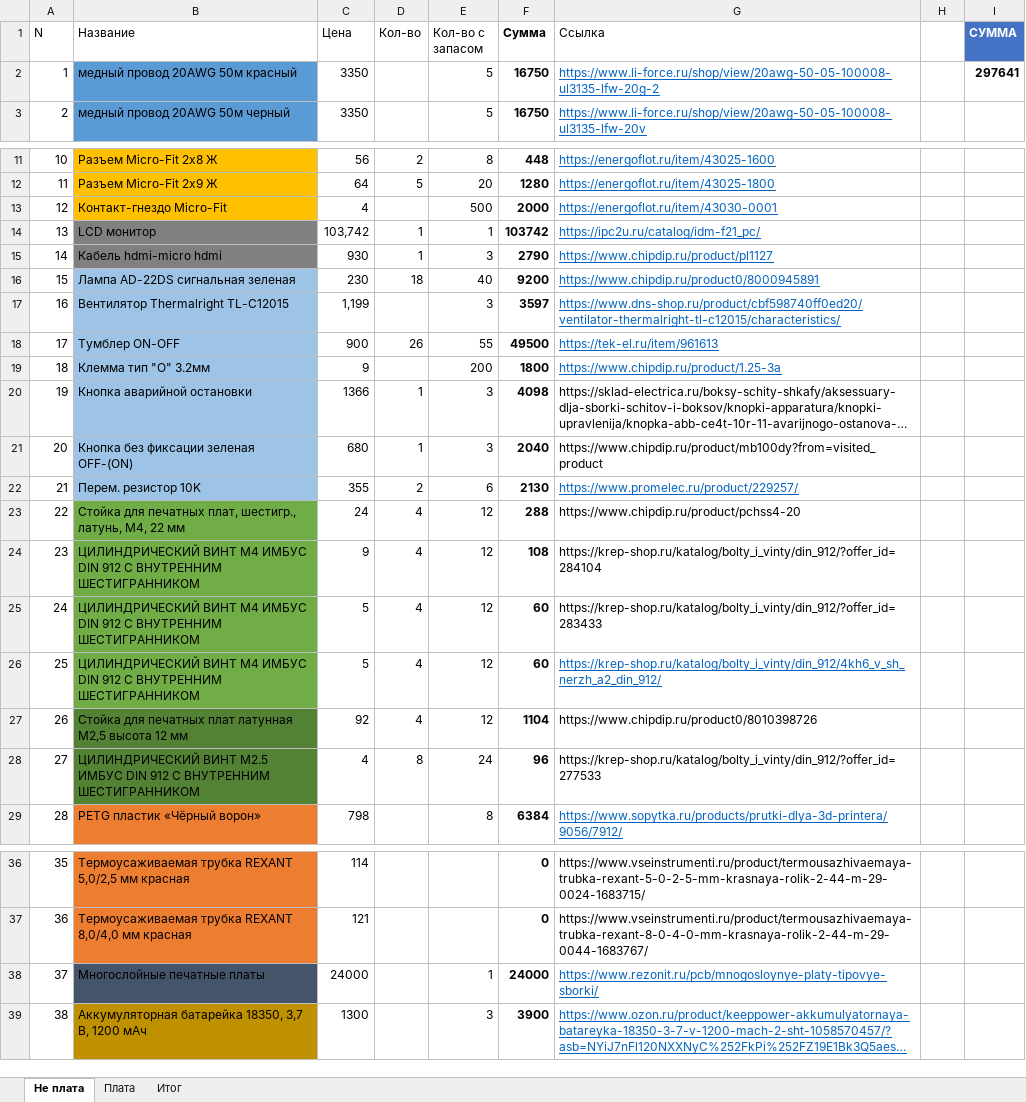
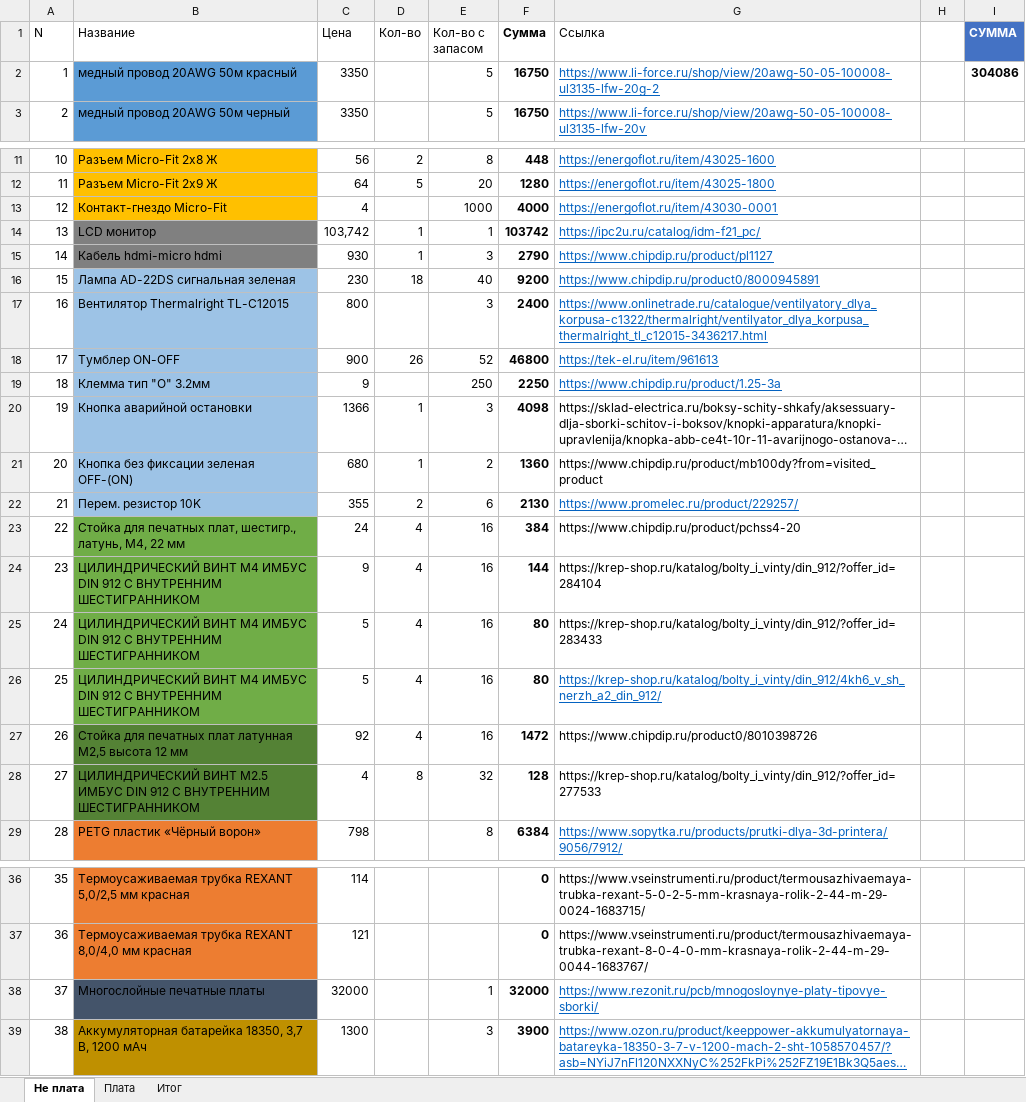
Before and after one commit to AeroKITties/Kitties-Hardware, an Excel workbook: Hardware/ciam/impeller18/BOM/BOM.xlsx, sheet Не плата, drawn as a sheet; only a part is shown, gaps mark what is left out; long unchanged cells end in …; values as stored, in another font and other column widths than the file's, no borders; conditional formats and table styles not drawn; the diff names each change by its address in the sheet, - before the commit and + after, or states it on an @@ line.

```diff
--- a/Hardware/ciam/impeller18/BOM/BOM.xlsx (sheet Не плата)
+++ b/Hardware/ciam/impeller18/BOM/BOM.xlsx (sheet Не плата)
-I2 (СУММА): 297641
+I2 (СУММА): 304086
-E13 (Кол-во с запасом): 500
+E13 (Кол-во с запасом): 1000
-F13 (Сумма): 2000
+F13 (Сумма): 4000
-C17 (Цена): 1,199
+C17 (Цена): 800
-F17 (Сумма): 3597
+F17 (Сумма): 2400
-G17 (Ссылка): https://www.dns-shop.ru/product/cbf598740ff0ed20/ventilator-thermalright-tl-c12015/characteristics/
+G17 (Ссылка): https://www.onlinetrade.ru/catalogue/ventilyatory_dlya_korpusa-c1322/thermalright/ventilyator_dlya_korpusa_thermalright_tl_c12015-3436217.html
-E18 (Кол-во с запасом): 55
+E18 (Кол-во с запасом): 52
-F18 (Сумма): 49500
+F18 (Сумма): 46800
-E19 (Кол-во с запасом): 200
+E19 (Кол-во с запасом): 250
-F19 (Сумма): 1800
+F19 (Сумма): 2250
-E21 (Кол-во с запасом): 3
+E21 (Кол-во с запасом): 2
-F21 (Сумма): 2040
+F21 (Сумма): 1360
-E23:E27 (Кол-во с запасом): 12
+E23:E27 (Кол-во с запасом): 16
-F23 (Сумма): 288
+F23 (Сумма): 384
-F24 (Сумма): 108
+F24 (Сумма): 144
-F25:F26 (Сумма): 60
+F25:F26 (Сумма): 80
-F27 (Сумма): 1104
+F27 (Сумма): 1472
-E28 (Кол-во с запасом): 24
+E28 (Кол-во с запасом): 32
-F28 (Сумма): 96
+F28 (Сумма): 128
-C38 (Цена): 24000
+C38 (Цена): 32000
-F38 (Сумма): 24000
+F38 (Сумма): 32000
```
Also changed, not shown: sheet Плата, sheet Итог, 13 other files.
